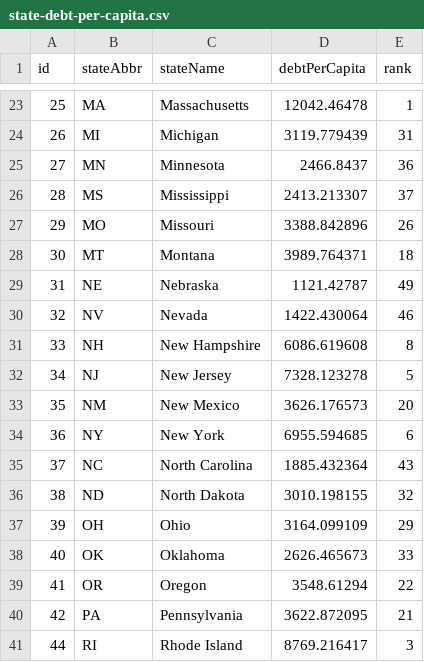
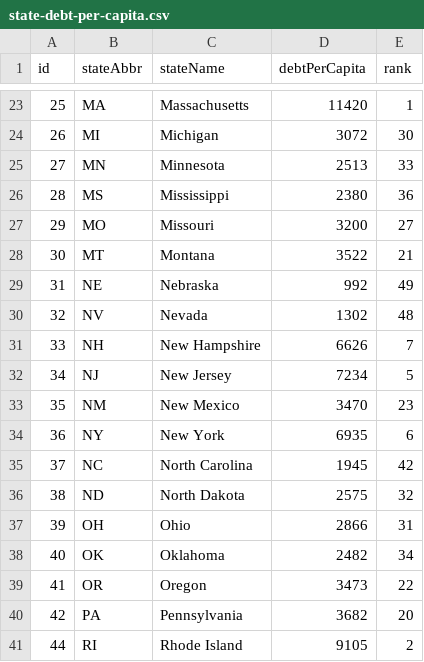
Before and after one commit to TaxFoundation/data, a CSV file: facts-and-figures/2014/state-debt-per-capita.csv, drawn as a sheet; only a part is shown, gaps mark what is left out; the diff covers the shown part only.

Commit message:
Updates State Debt Per Capita for 2015

```diff
--- a/facts-and-figures/2014/state-debt-per-capita.csv
+++ b/facts-and-figures/2014/state-debt-per-capita.csv
@@ -23,19 +23,19 @@ id,stateAbbr,stateName,debtPerCapita,rank
-25,MA,Massachusetts,12042.46478,1
-26,MI,Michigan,3119.779439,31
-27,MN,Minnesota,2466.8437,36
-28,MS,Mississippi,2413.213307,37
-29,MO,Missouri,3388.842896,26
-30,MT,Montana,3989.764371,18
-31,NE,Nebraska,1121.42787,49
-32,NV,Nevada,1422.430064,46
-33,NH,New Hampshire,6086.619608,8
-34,NJ,New Jersey,7328.123278,5
-35,NM,New Mexico,3626.176573,20
-36,NY,New York,6955.594685,6
-37,NC,North Carolina,1885.432364,43
-38,ND,North Dakota,3010.198155,32
-39,OH,Ohio,3164.099109,29
-40,OK,Oklahoma,2626.465673,33
-41,OR,Oregon,3548.61294,22
-42,PA,Pennsylvania,3622.872095,21
-44,RI,Rhode Island,8769.216417,3
+25,MA,Massachusetts,11420,1
+26,MI,Michigan,3072,30
+27,MN,Minnesota,2513,33
+28,MS,Mississippi,2380,36
+29,MO,Missouri,3200,27
+30,MT,Montana,3522,21
+31,NE,Nebraska,992,49
+32,NV,Nevada,1302,48
+33,NH,New Hampshire,6626,7
+34,NJ,New Jersey,7234,5
+35,NM,New Mexico,3470,23
+36,NY,New York,6935,6
+37,NC,North Carolina,1945,42
+38,ND,North Dakota,2575,32
+39,OH,Ohio,2866,31
+40,OK,Oklahoma,2482,34
+41,OR,Oregon,3473,22
+42,PA,Pennsylvania,3682,20
+44,RI,Rhode Island,9105,2
```
Also changed, not shown: 50 edited cells elsewhere in this file.
